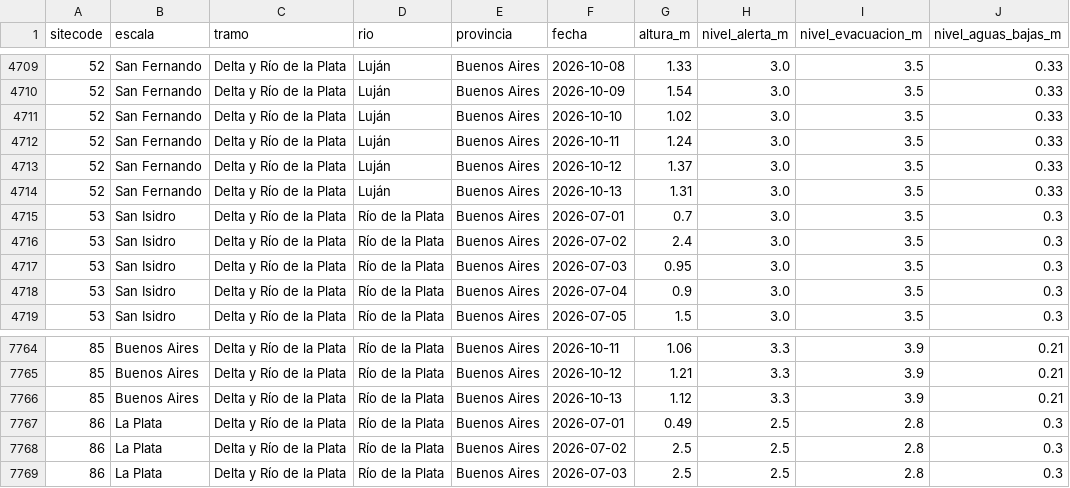
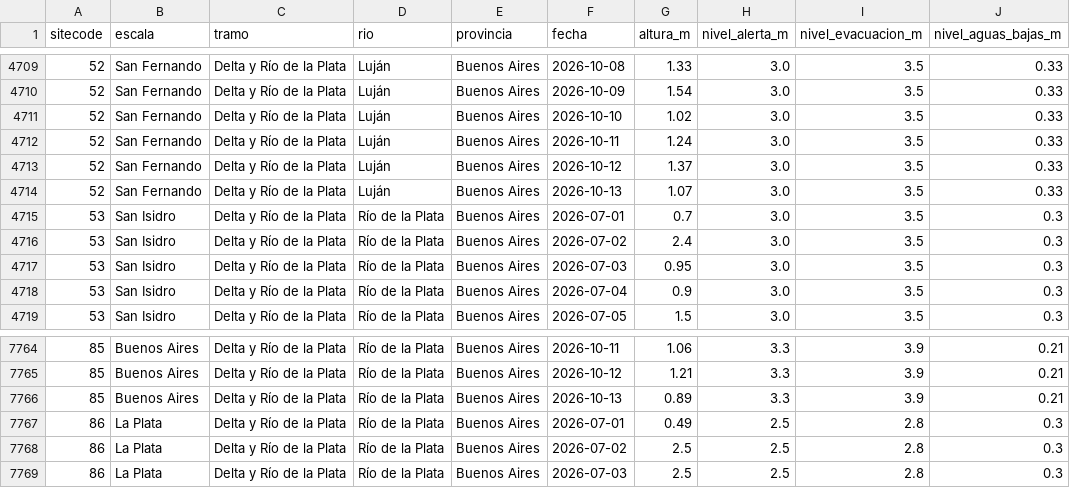
Before and after one commit to guillermoleale/alturas-rios, a CSV file: site/data/alturas.csv, drawn as a sheet; only a part is shown, gaps mark what is left out.

```diff
--- a/site/data/alturas.csv
+++ b/site/data/alturas.csv
@@ -4713,3 +4713,3 @@ sitecode,escala,tramo,rio,provincia,fecha,altura_m,nivel_alerta_m,nivel_evacuaci
 52,San Fernando,Delta y Río de la Plata,Luján,Buenos Aires,2026-10-12,1.37,3.0,3.5,0.33
-52,San Fernando,Delta y Río de la Plata,Luján,Buenos Aires,2026-10-13,1.31,3.0,3.5,0.33
+52,San Fernando,Delta y Río de la Plata,Luján,Buenos Aires,2026-10-13,1.07,3.0,3.5,0.33
 53,San Isidro,Delta y Río de la Plata,Río de la Plata,Buenos Aires,2026-07-01,0.7,3.0,3.5,0.3
@@ -7765,3 +7765,3 @@ sitecode,escala,tramo,rio,provincia,fecha,altura_m,nivel_alerta_m,nivel_evacuaci
 85,Buenos Aires,Delta y Río de la Plata,Río de la Plata,Buenos Aires,2026-10-12,1.21,3.3,3.9,0.21
-85,Buenos Aires,Delta y Río de la Plata,Río de la Plata,Buenos Aires,2026-10-13,1.12,3.3,3.9,0.21
+85,Buenos Aires,Delta y Río de la Plata,Río de la Plata,Buenos Aires,2026-10-13,0.89,3.3,3.9,0.21
 86,La Plata,Delta y Río de la Plata,Río de la Plata,Buenos Aires,2026-07-01,0.49,2.5,2.8,0.3
```
Also changed, not shown: 6 other files.
